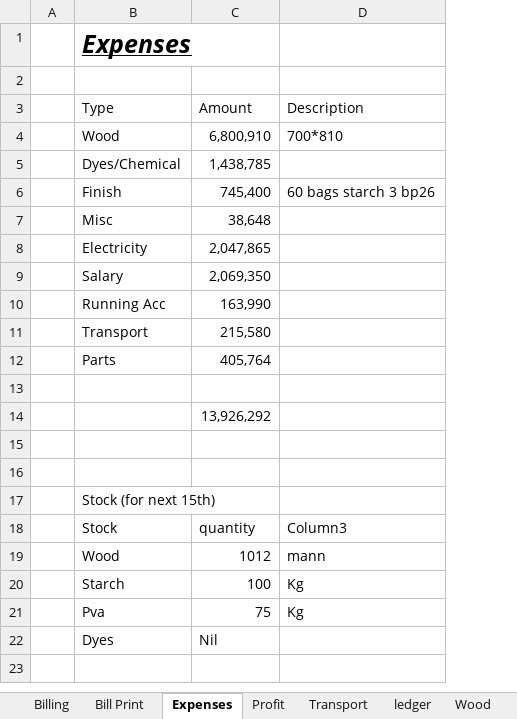
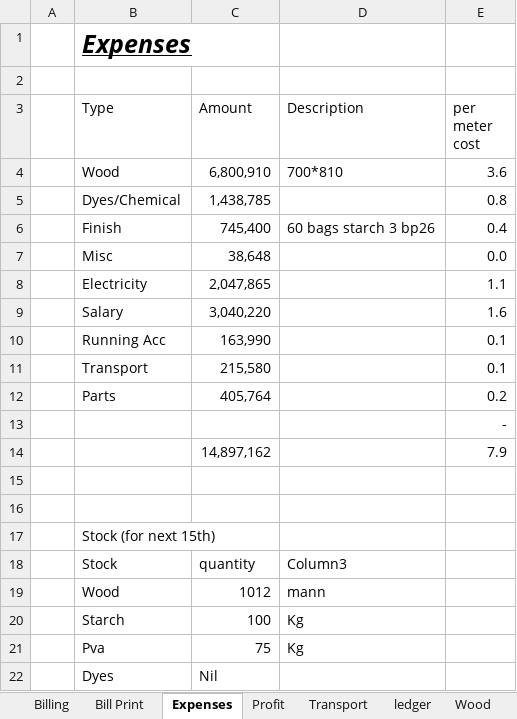
Before and after one commit to omerrazzaq4/AlHamd_Nov, an Excel workbook: Factory_Khata_November.xlsx, sheet Expenses, drawn as a sheet; values as stored, in another font and other column widths than the file's, no borders; table styles not drawn; the diff names each change by its address in the sheet, - before the commit and + after, or states it on an @@ line.

```diff
--- a/Factory_Khata_November.xlsx (sheet Expenses)
+++ b/Factory_Khata_November.xlsx (sheet Expenses)
+column E (per meter cost), rows 4-14: 3.6 | 0.8 | 0.4 | 0.0 | 1.1 | 1.6 | 0.1 | 0.1 | 0.2 | - | 7.9
-C9 (Amount): 2,069,350
+C9 (Amount): 3,040,220
-C14 (Amount): 13,926,292
+C14 (Amount): 14,897,162
```
Also changed, not shown: sheet Cashbook, sheet Profit.
